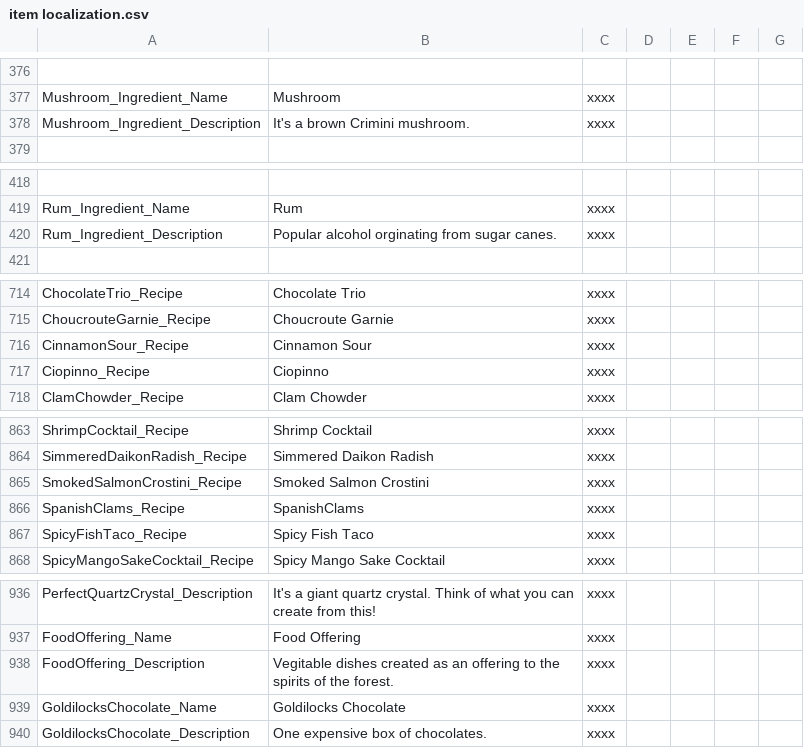
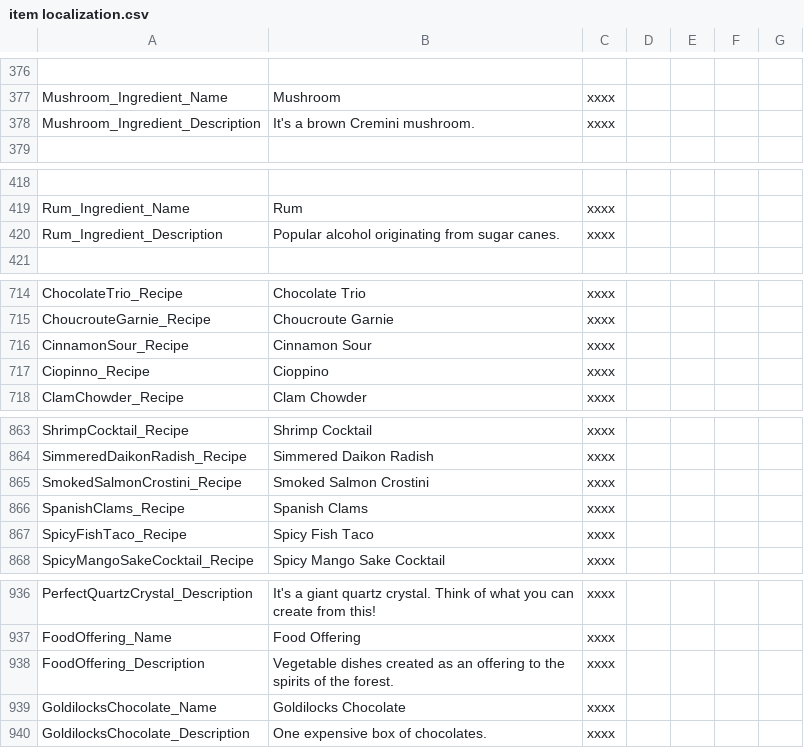
Before and after one commit to law4x/Chef_RPG_CN, a CSV file: History/item localization.csv, drawn as a sheet; only a part is shown, gaps mark what is left out; the diff covers the shown part only.

```diff
--- a/History/item localization.csv
+++ b/History/item localization.csv
@@ -377,3 +377,3 @@
 "Mushroom_Ingredient_Name","Mushroom","xxxx",,,,
-"Mushroom_Ingredient_Description","It's a brown Crimini mushroom.","xxxx",,,,
+"Mushroom_Ingredient_Description","It's a brown Cremini mushroom.","xxxx",,,,
 ,,,,,,
@@ -419,3 +419,3 @@
 "Rum_Ingredient_Name","Rum","xxxx",,,,
-"Rum_Ingredient_Description","Popular alcohol orginating from sugar canes.","xxxx",,,,
+"Rum_Ingredient_Description","Popular alcohol originating from sugar canes.","xxxx",,,,
 ,,,,,,
@@ -716,3 +716,3 @@
 "CinnamonSour_Recipe","Cinnamon Sour","xxxx",,,,
-"Ciopinno_Recipe","Ciopinno","xxxx",,,,
+"Ciopinno_Recipe","Cioppino","xxxx",,,,
 "ClamChowder_Recipe","Clam Chowder","xxxx",,,,
@@ -865,3 +865,3 @@
 "SmokedSalmonCrostini_Recipe","Smoked Salmon Crostini","xxxx",,,,
-"SpanishClams_Recipe","SpanishClams","xxxx",,,,
+"SpanishClams_Recipe","Spanish Clams","xxxx",,,,
 "SpicyFishTaco_Recipe","Spicy Fish Taco","xxxx",,,,
@@ -937,3 +937,3 @@
 "FoodOffering_Name","Food Offering","xxxx",,,,
-"FoodOffering_Description","Vegitable dishes created as an offering to the spirits of the forest.","xxxx",,,,
+"FoodOffering_Description","Vegetable dishes created as an offering to the spirits of the forest.","xxxx",,,,
 "GoldilocksChocolate_Name","Goldilocks Chocolate","xxxx",,,,
```
Also changed, not shown: 16 edited cells elsewhere in this file, History/localization.csv, History/ui localization.csv.
